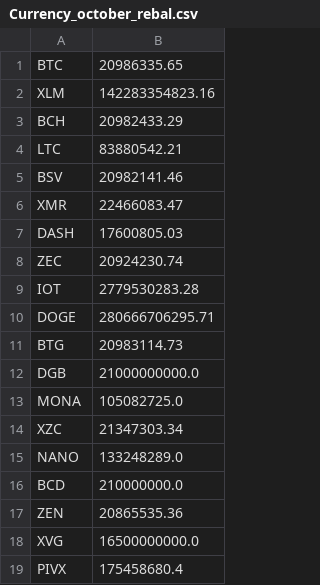
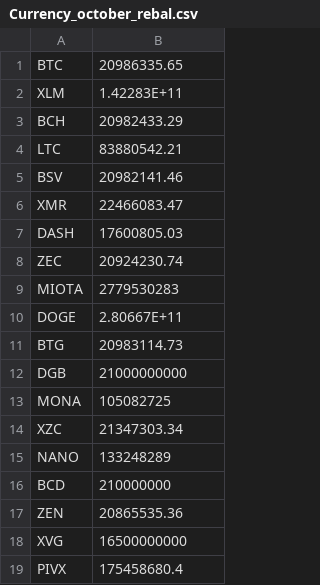
Before and after one commit to coinmetrics/bcindex, a CSV file: index-data/src/main/resources/business_rules/Currency_october_rebal.csv, drawn as a sheet.

```diff
--- a/index-data/src/main/resources/business_rules/Currency_october_rebal.csv
+++ b/index-data/src/main/resources/business_rules/Currency_october_rebal.csv
@@ -1,3 +1,3 @@
 BTC,20986335.65
-XLM,142283354823.16
+XLM,1.42283E+11
 BCH,20982433.29
@@ -8,12 +8,12 @@ DASH,17600805.03
 ZEC,20924230.74
-IOT,2779530283.28
-DOGE,280666706295.71
+MIOTA,2779530283
+DOGE,2.80667E+11
 BTG,20983114.73
-DGB,21000000000.0
-MONA,105082725.0
+DGB,21000000000
+MONA,105082725
 XZC,21347303.34
-NANO,133248289.0
-BCD,210000000.0
+NANO,133248289
+BCD,210000000
 ZEN,20865535.36
-XVG,16500000000.0
+XVG,16500000000
 PIVX,175458680.4
```
Also changed, not shown: index-data/src/main/resources/business_rules/20_october_rebal.csv, index-data/src/main/resources/business_rules/Total_october_rebal.csv, 1 other file.
